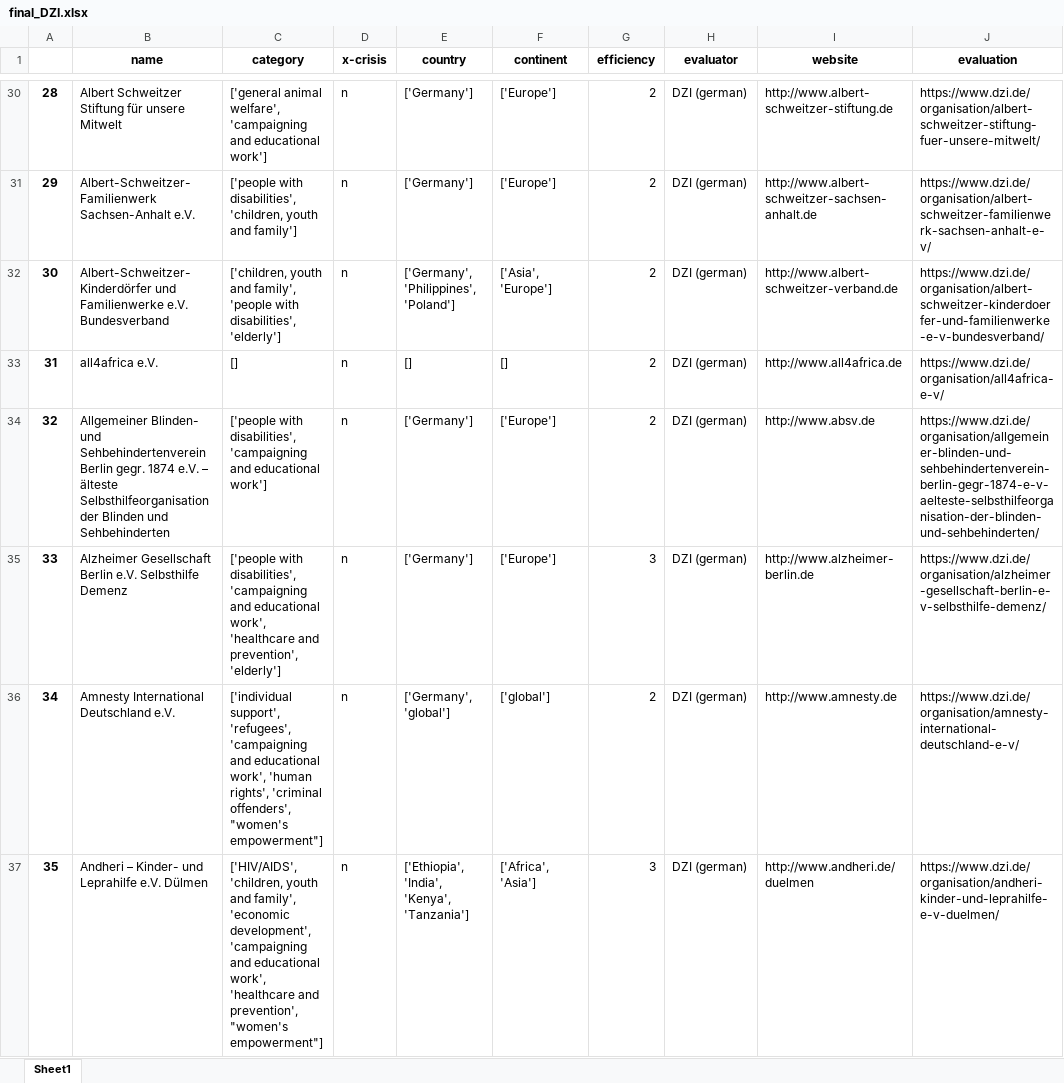
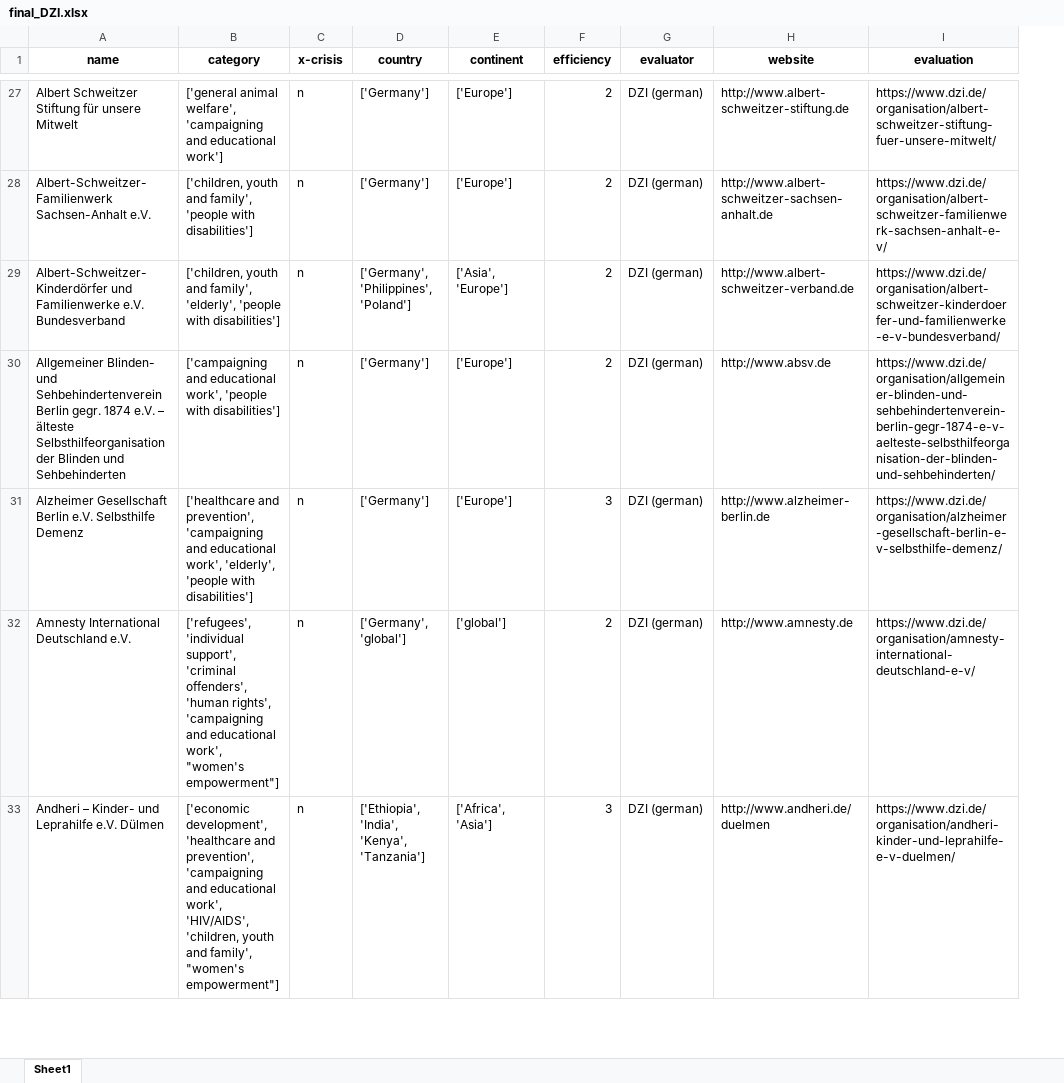
Before and after one commit to stonehenge0/Open_Sourcerers, an Excel workbook: data/final_DZI.xlsx, sheet Sheet1, drawn as a sheet; only a part is shown, gaps mark what is left out; values as stored, in another font and other column widths than the file's, no borders; removed rows and columns are numbered as before the commit, all else as after; the diff covers the shown part only; the diff names each change by its address in the sheet, - before the commit and + after, or states it on an @@ line.

```diff
--- a/data/final_DZI.xlsx (sheet Sheet1)
+++ b/data/final_DZI.xlsx (sheet Sheet1)
-column A, rows 30-32: 28 | 29 | 30; rows 34-37: 32 | 33 | 34 | 35
-B28 (category): ['people with disabilities', 'children, youth and family']
+B28 (category): ['children, youth and family', 'people with disabilities']
-B29 (category): …and family', 'people with disabilities', 'elderly']
+B29 (category): …and family', 'elderly', 'people with disabilities']
-row 33: 31 | all4africa e.V. | [] | n | [] | [] | 2 | DZI (german) | http://www.all4africa.de | https://www.dzi.de/organisation/all4africa-e-v/
-B30 (category): ['people with disabilities', 'campaigning and educational work']
+B30 (category): ['campaigning and educational work', 'people with disabilities']
-B31 (category): ['people with disabilities', 'campaigning and educational work', 'healthcare and prevention', 'elderly']
+B31 (category): ['healthcare and prevention', 'campaigning and educational work', 'elderly', 'people with disabilities']
-B32 (category): ['individual support', 'refugees', 'campaigning and educational work', 'human rights', 'criminal offenders', "women's empowerment"]
+B32 (category): ['refugees', 'individual support', 'criminal offenders', 'human rights', 'campaigning and educational work', "women's empowerment"]
-B33 (category): ['HIV/AIDS', 'children, youth and family', 'economic development', 'campaigning and educational work', 'healthcare and prevention', "women's empowerment"]
+B33 (category): ['economic development', 'healthcare and prevention', 'campaigning and educational work', 'HIV/AIDS', 'children, youth and family', "women's empowerment"]
```
Also changed, not shown: 49 removed rows and 257 edited cells elsewhere in this sheet, data/final_ACE.xlsx.
